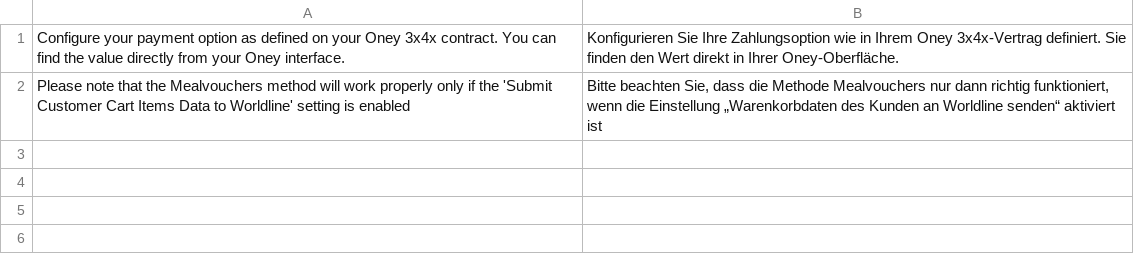
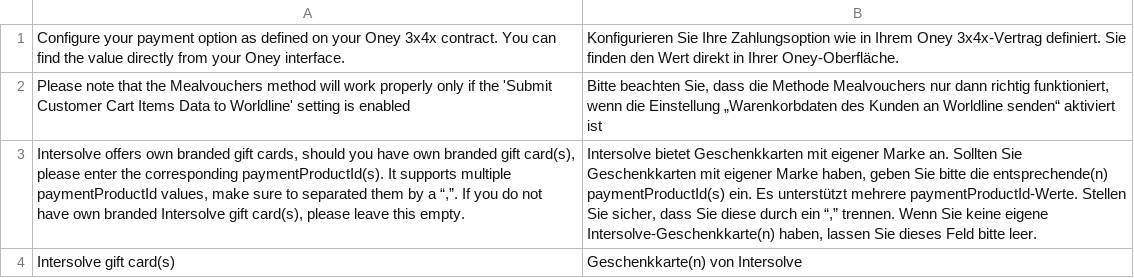
Before and after one commit to wl-online-payments-direct/plugin-magento-redirect-payments, a CSV file: i18n/de_AT.csv, drawn as a sheet; the diff names each change by its address in the sheet, - before the commit and + after, or states it on an @@ line.

```diff
--- a/i18n/de_AT.csv
+++ b/i18n/de_AT.csv
+row 3: Intersolve offers own branded gift cards, should you have own branded gift card(s), please enter the corresponding paymentProductId(s). It supports multiple paymentProductId values, make sure to separated them by a “,”. If you do not have own branded Intersolve gift card(s), please leave this empty. | Intersolve bietet Geschenkkarten mit eigener Marke an. Sollten Sie Geschenkkarten mit eigener Marke haben, geben Sie bitte die entsprechende(n) paymentProductId(s) ein. Es unterstützt mehrere paymentProductId-Werte. Stellen Sie sicher, dass Sie diese durch ein “,” trennen. Wenn Sie keine eigene Intersolve-Geschenkkarte(n) haben, lassen Sie dieses Feld bitte leer.
+row 4: Intersolve gift card(s) | Geschenkkarte(n) von Intersolve
```
Also changed, not shown: i18n/de_CH.csv, i18n/de_DE.csv, 24 other files.
